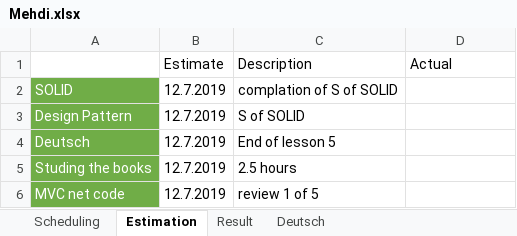
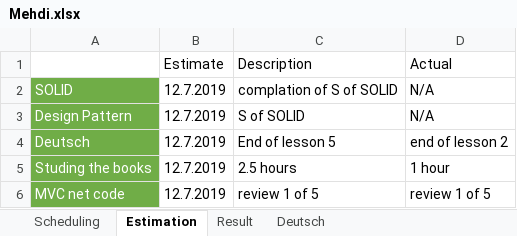
Before and after one commit to MahdiDroid/Schedule, an Excel workbook: Mehdi.xlsx, sheet Estimation, drawn as a sheet; values as stored, in another font and other column widths than the file's, no borders; the diff names each change by its address in the sheet, - before the commit and + after, or states it on an @@ line.

```diff
--- a/Mehdi.xlsx (sheet Estimation)
+++ b/Mehdi.xlsx (sheet Estimation)
-D2:D3 (Actual): (empty)
+D2:D3 (Actual): N/A
-D4 (Actual): (empty)
+D4 (Actual): end of lesson 2
-D5 (Actual): (empty)
+D5 (Actual): 1 hour
-D6 (Actual): (empty)
+D6 (Actual): review 1 of 5
```
Also changed, not shown: sheet Scheduling, sheet Result, charts or pictures, Amir-Learning.xlsx.
